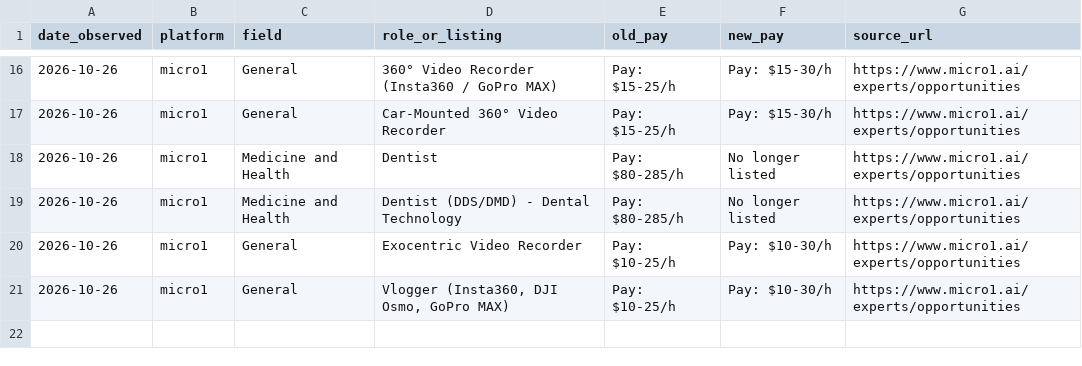
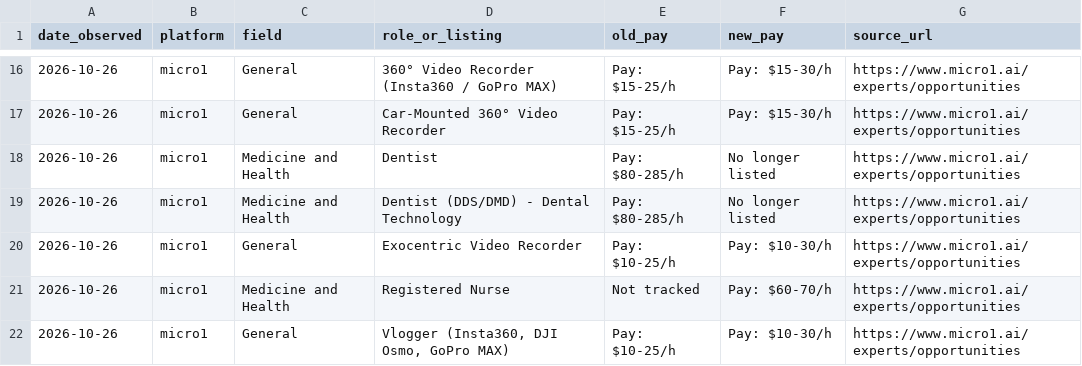
Before and after one commit to knackboard-data/pay-data, a CSV file: changelog.csv, drawn as a sheet; only a part is shown, gaps mark what is left out.

Commit message:
micro1: add Registered Nurse (Pay: $60-70/h, checked 2026-10-26)

```diff
--- a/changelog.csv
+++ b/changelog.csv
@@ -20,2 +20,3 @@ date_observed,platform,field,role_or_listing,old_pay,new_pay,source_url
 2026-10-26,micro1,General,Exocentric Video Recorder,Pay: $10-25/h,Pay: $10-30/h,https://www.micro1.ai/experts/opportunities
+2026-10-26,micro1,Medicine and Health,Registered Nurse,Not tracked,Pay: $60-70/h,https://www.micro1.ai/experts/opportunities
 2026-10-26,micro1,General,"Vlogger (Insta360, DJI Osmo, GoPro MAX)",Pay: $10-25/h,Pay: $10-30/h,https://www.micro1.ai/experts/opportunities
```
Also changed, not shown: pay-tracker-history.csv, pay-tracker.csv, 2 other files.
